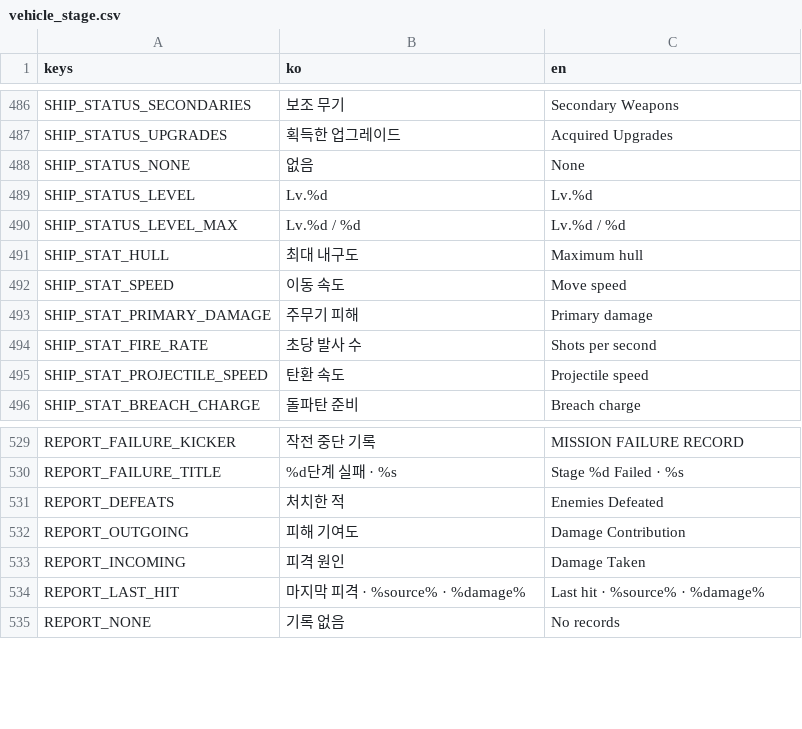
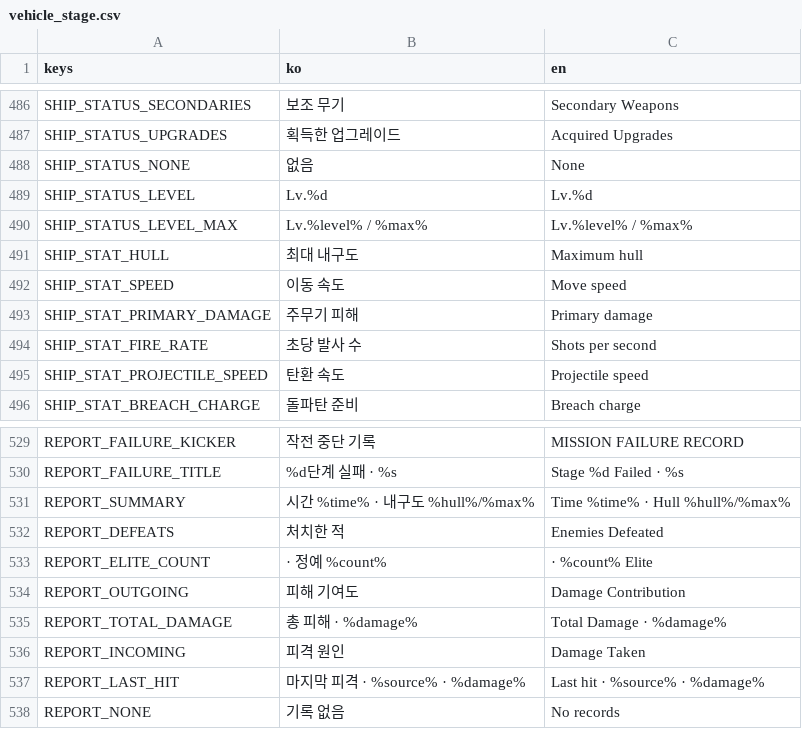
Before and after one commit to simpleusername96/cardborne-platformer, a CSV file: localization/vehicle_stage.csv, drawn as a sheet; only a part is shown, gaps mark what is left out.

Commit message:
feat: finalize vehicle combat reports

```diff
--- a/localization/vehicle_stage.csv
+++ b/localization/vehicle_stage.csv
@@ -489,3 +489,3 @@ SHIP_STATUS_NONE,"없음","None"
 SHIP_STATUS_LEVEL,"Lv.%d","Lv.%d"
-SHIP_STATUS_LEVEL_MAX,"Lv.%d / %d","Lv.%d / %d"
+SHIP_STATUS_LEVEL_MAX,"Lv.%level% / %max%","Lv.%level% / %max%"
 SHIP_STAT_HULL,"최대 내구도","Maximum hull"
@@ -530,4 +530,7 @@ REPORT_FAILURE_KICKER,"작전 중단 기록","MISSION FAILURE RECORD"
 REPORT_FAILURE_TITLE,"%d단계 실패 · %s","Stage %d Failed · %s"
+REPORT_SUMMARY,"시간 %time% · 내구도 %hull%/%max%","Time %time% · Hull %hull%/%max%"
 REPORT_DEFEATS,"처치한 적","Enemies Defeated"
+REPORT_ELITE_COUNT," · 정예 %count%"," · %count% Elite"
 REPORT_OUTGOING,"피해 기여도","Damage Contribution"
+REPORT_TOTAL_DAMAGE,"총 피해 · %damage%","Total Damage · %damage%"
 REPORT_INCOMING,"피격 원인","Damage Taken"
```
Also changed, not shown: 16 other files.
